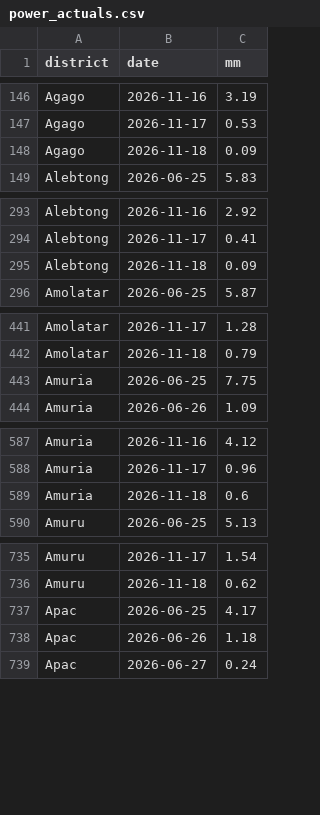
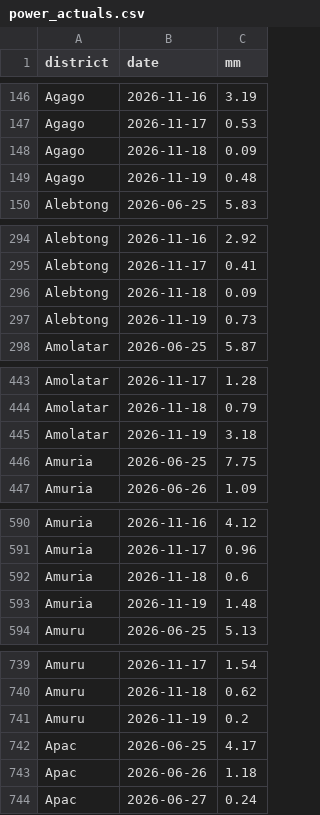
Before and after one commit to ugandaloveit/planting-monitor, a CSV file: planting_monitor_out/power_actuals.csv, drawn as a sheet; only a part is shown, gaps mark what is left out; the diff covers the shown part only; the diff names each change by its address in the sheet, - before the commit and + after, or states it on an @@ line.

```diff
--- a/planting_monitor_out/power_actuals.csv
+++ b/planting_monitor_out/power_actuals.csv
+row 149: Agago | 2026-11-19 | 0.48
+row 297: Alebtong | 2026-11-19 | 0.73
+row 445: Amolatar | 2026-11-19 | 3.18
+row 593: Amuria | 2026-11-19 | 1.48
+row 741: Amuru | 2026-11-19 | 0.2
```
Also changed, not shown: 17 added rows elsewhere in this file, planting_monitor_out/history.csv, planting_monitor_out/status_today.csv, 6 other files.
